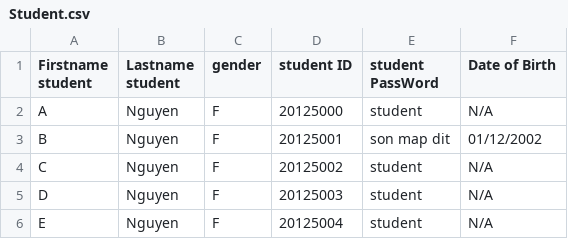
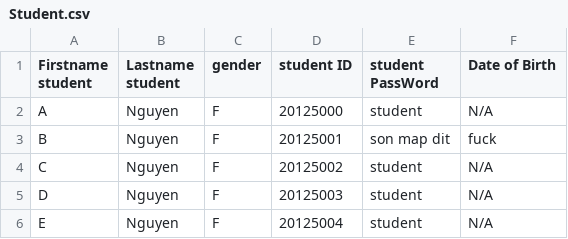
Before and after one commit to hiimkhang/Student-Management-System, a CSV file: Project_CS/Project_CS/Student.csv, drawn as a sheet.

```diff
--- a/Project_CS/Project_CS/Student.csv
+++ b/Project_CS/Project_CS/Student.csv
@@ -2,3 +2,3 @@ Firstname student,Lastname student,gender,student ID,student PassWord, Date of B
 A,Nguyen,F,20125000,student,N/A
-B,Nguyen,F,20125001,son map dit,01/12/2002
+B,Nguyen,F,20125001,son map dit,fuck
 C,Nguyen,F,20125002,student,N/A
```
Also changed, not shown: 7 other files.
